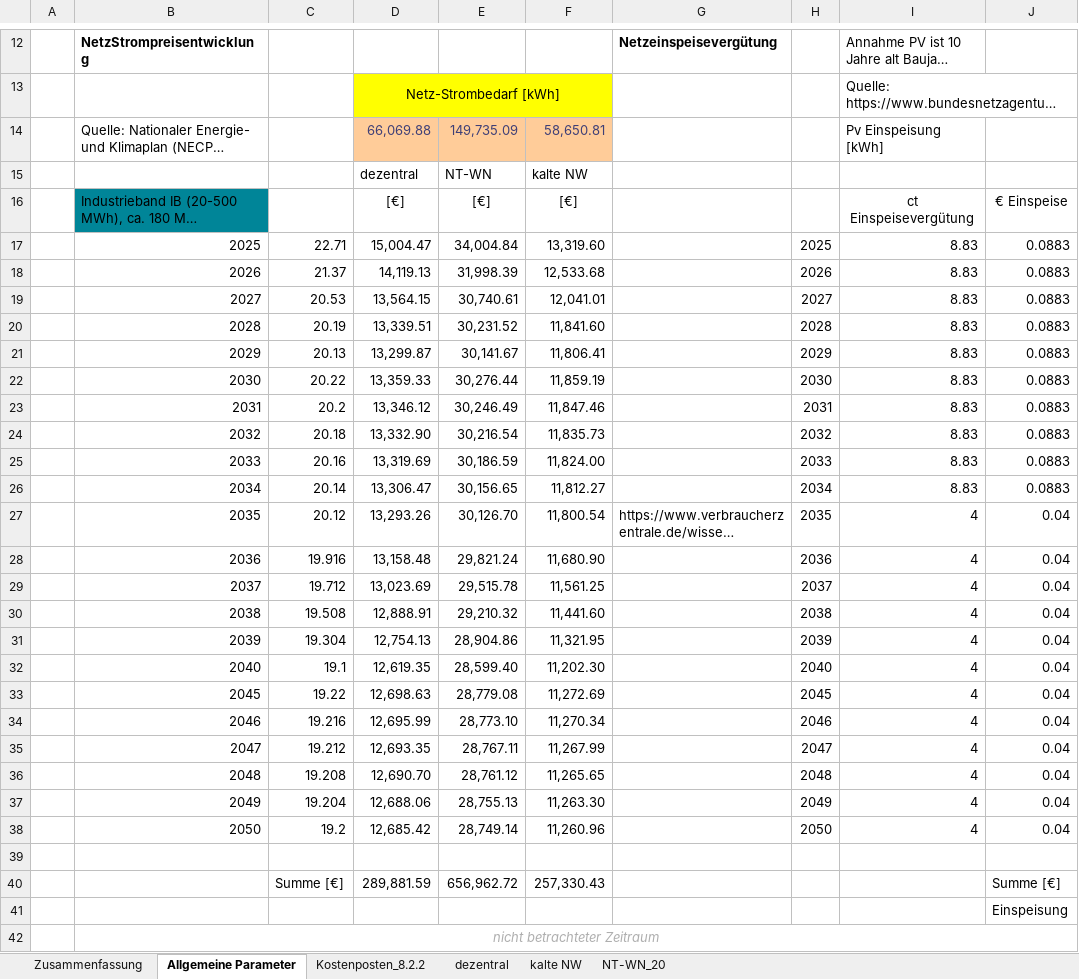
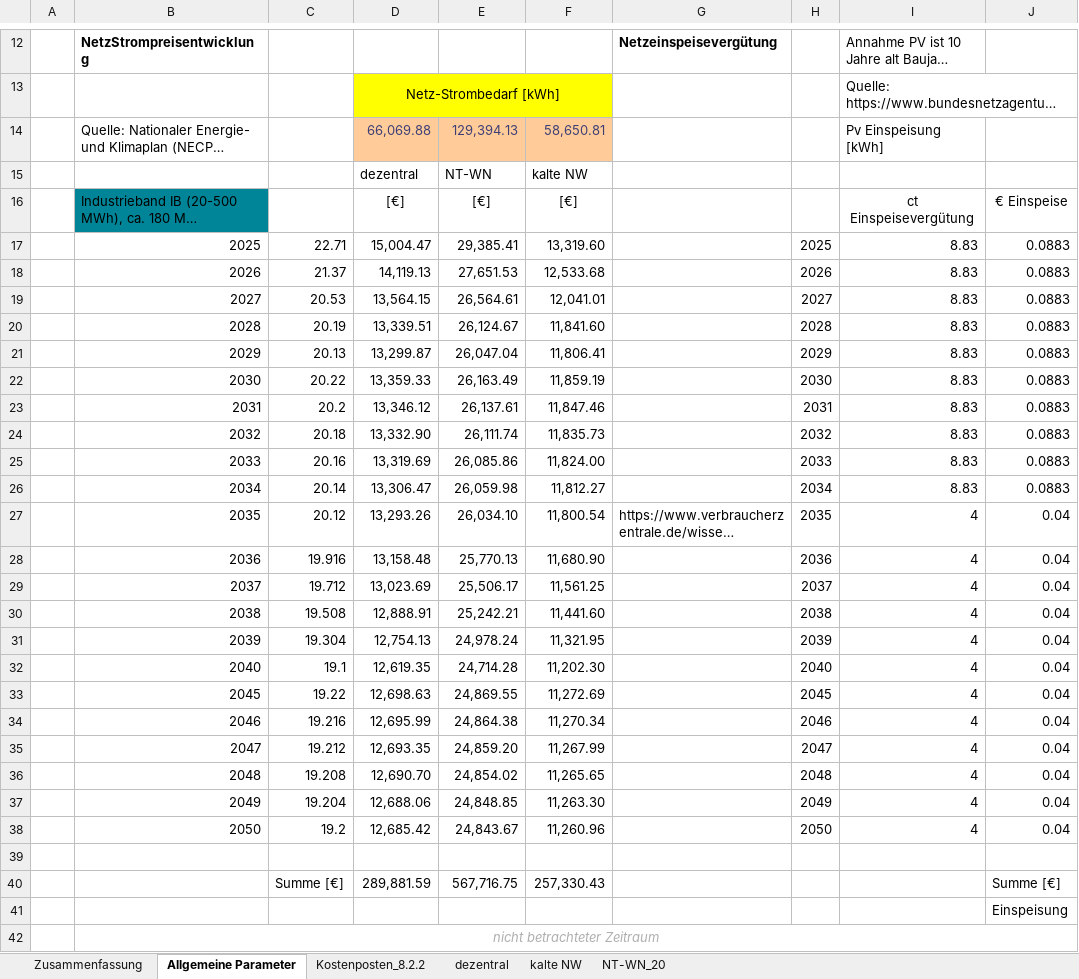
Before and after one commit to lara-barnic2/9_Parameterstudie, an Excel workbook: 9_1_Kosten/9_2_Kosten_20.xlsx, sheet Allgemeine Parameter, drawn as a sheet; only a part is shown, gaps mark what is left out; long unchanged cells end in …; values as stored, in another font and other column widths than the file's, no borders; the diff covers the shown part only; the diff names each change by its address in the sheet, - before the commit and + after, or states it on an @@ line.

```diff
--- a/9_1_Kosten/9_2_Kosten_20.xlsx (sheet Allgemeine Parameter)
+++ b/9_1_Kosten/9_2_Kosten_20.xlsx (sheet Allgemeine Parameter)
-E14: 149,735.09
+E14: 129,394.13
-E17: 34,004.84
+E17: 29,385.41
-E18: 31,998.39
+E18: 27,651.53
-E19: 30,740.61
+E19: 26,564.61
-E20: 30,231.52
+E20: 26,124.67
-E21: 30,141.67
+E21: 26,047.04
-E22: 30,276.44
+E22: 26,163.49
-E23: 30,246.49
+E23: 26,137.61
-E24: 30,216.54
+E24: 26,111.74
-E25: 30,186.59
+E25: 26,085.86
-E26: 30,156.65
+E26: 26,059.98
-E27: 30,126.70
+E27: 26,034.10
-E28: 29,821.24
+E28: 25,770.13
-E29: 29,515.78
+E29: 25,506.17
-E30: 29,210.32
+E30: 25,242.21
-E31: 28,904.86
+E31: 24,978.24
-E32: 28,599.40
+E32: 24,714.28
-E33: 28,779.08
+E33: 24,869.55
-E34: 28,773.10
+E34: 24,864.38
-E35: 28,767.11
+E35: 24,859.20
-E36: 28,761.12
+E36: 24,854.02
-E37: 28,755.13
+E37: 24,848.85
-E38: 28,749.14
+E38: 24,843.67
-E40: 656,962.72
+E40: 567,716.75
```
Also changed, not shown: 5 edited cells elsewhere in this sheet, sheet Zusammenfassung, sheet Kostenposten_8.2.2, sheet NT-WN_20, charts or pictures, 9_1_Kosten/9_2_Kosten_10.xlsx, 9_1_Kosten/9_Berechnung der Änderungen in Kosten durch Abwärme.xlsx, 35 other files.
